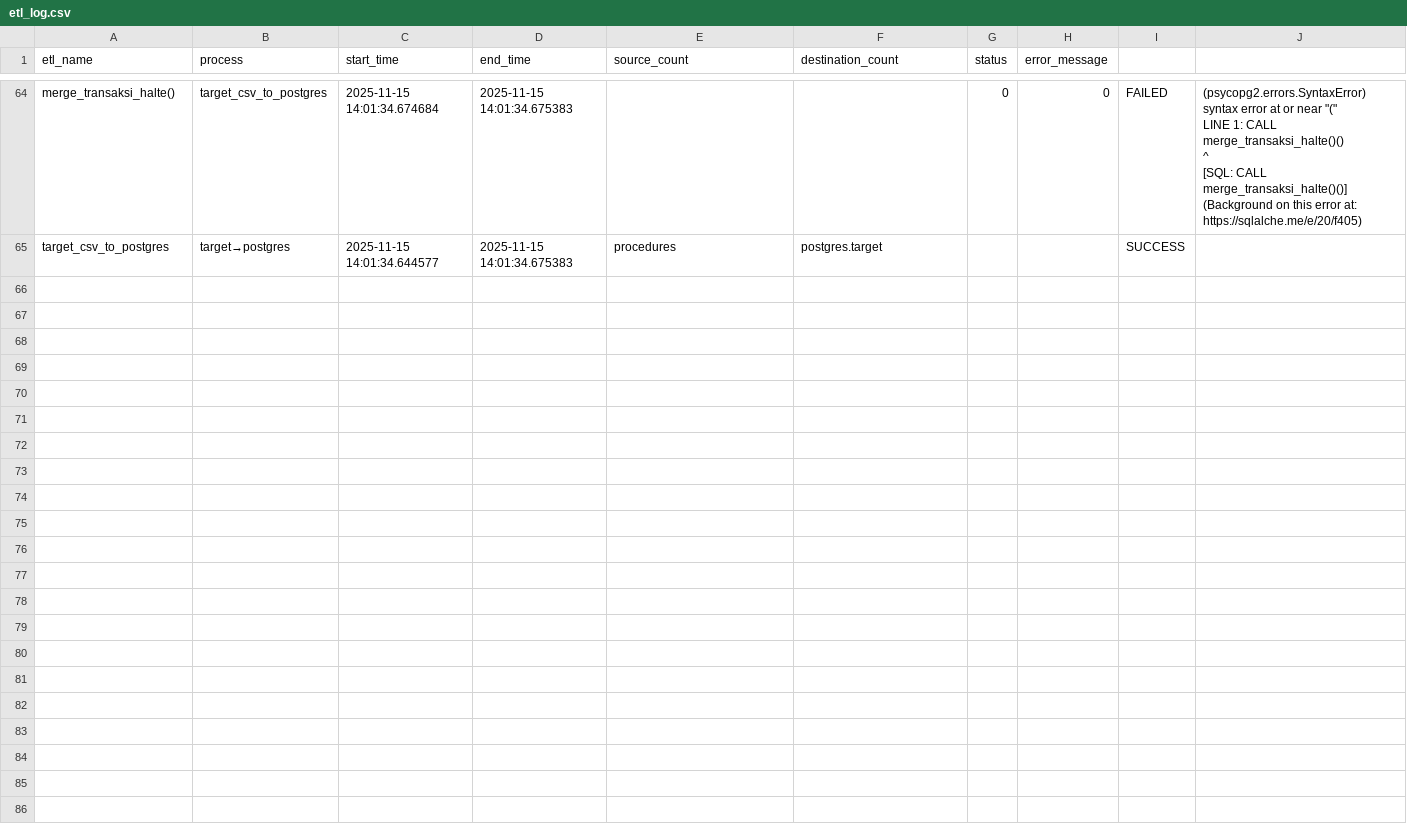
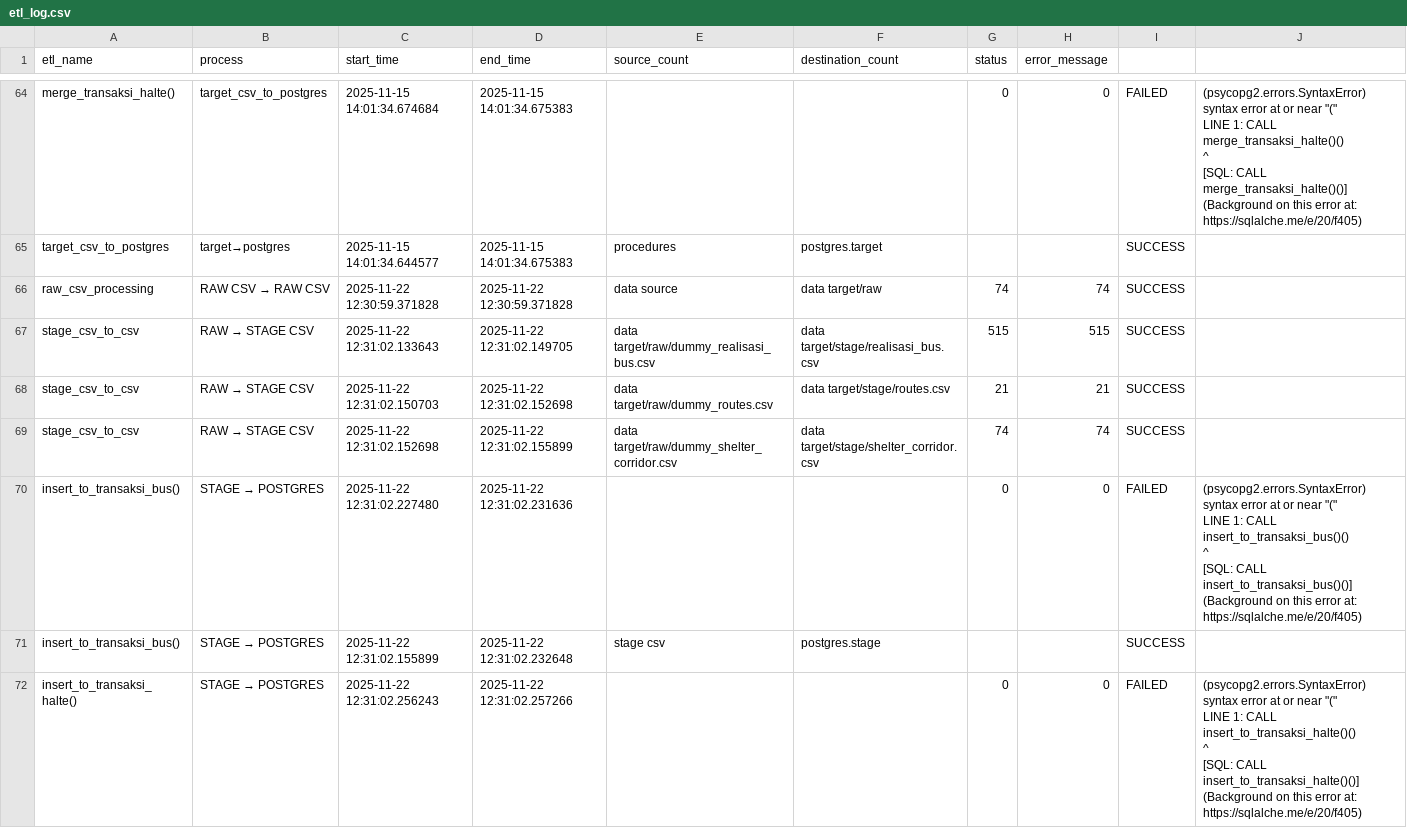
Before and after one commit to mhaniffajari/Data-Engineer-Project, a CSV file: Airflow Python/logs/etl_log.csv, drawn as a sheet; only a part is shown, gaps mark what is left out; ↵ is a line break in a cell; the diff covers the shown part only; the diff names each change by its address in the sheet, - before the commit and + after, or states it on an @@ line.

Commit message:
Add Airflow PostgreSQL

```diff
--- a/Airflow Python/logs/etl_log.csv
+++ b/Airflow Python/logs/etl_log.csv
+row 66: raw_csv_processing | RAW CSV → RAW CSV | 2025-11-22 12:30:59.371828 | 2025-11-22 12:30:59.371828 | data source | data target/raw | 74 | 74 | SUCCESS
+row 67: stage_csv_to_csv | RAW → STAGE CSV | 2025-11-22 12:31:02.133643 | 2025-11-22 12:31:02.149705 | data target/raw/dummy_realisasi_bus.csv | data target/stage/realisasi_bus.csv | 515 | 515 | SUCCESS
+row 68: stage_csv_to_csv | RAW → STAGE CSV | 2025-11-22 12:31:02.150703 | 2025-11-22 12:31:02.152698 | data target/raw/dummy_routes.csv | data target/stage/routes.csv | 21 | 21 | SUCCESS
+row 69: stage_csv_to_csv | RAW → STAGE CSV | 2025-11-22 12:31:02.152698 | 2025-11-22 12:31:02.155899 | data target/raw/dummy_shelter_corridor.csv | data target/stage/shelter_corridor.csv | 74 | 74 | SUCCESS
+row 70: insert_to_transaksi_bus() | STAGE → POSTGRES | 2025-11-22 12:31:02.227480 | 2025-11-22 12:31:02.231636 |  |  | 0 | 0 | FAILED | (psycopg2.errors.SyntaxError) syntax error at or near "(" ↵ LINE 1: CALL insert_to_transaksi_bus()() ↵ ^ ↵ [SQL: CALL insert_to_transaksi_bus()()] ↵ (Background on this error at: https://sqlalche.me/e/20/f405)
+row 71: insert_to_transaksi_bus() | STAGE → POSTGRES | 2025-11-22 12:31:02.155899 | 2025-11-22 12:31:02.232648 | stage csv | postgres.stage |  |  | SUCCESS
+row 72: insert_to_transaksi_halte() | STAGE → POSTGRES | 2025-11-22 12:31:02.256243 | 2025-11-22 12:31:02.257266 |  |  | 0 | 0 | FAILED | (psycopg2.errors.SyntaxError) syntax error at or near "(" ↵ LINE 1: CALL insert_to_transaksi_halte()() ↵ ^ ↵ [SQL: CALL insert_to_transaksi_halte()()] ↵ (Background on this error at: https://sqlalche.me/e/20/f405)
```
Also changed, not shown: 7 added rows elsewhere in this file, 2 other files.
